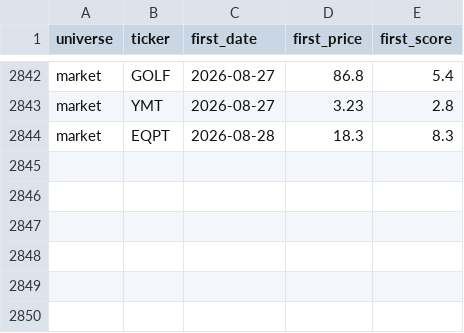
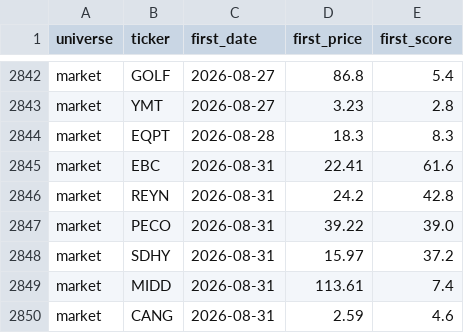
Before and after one commit to ArnaudVarela/TradingScan, a CSV file: perf_tracker.csv, drawn as a sheet; only a part is shown, gaps mark what is left out; the diff names each change by its address in the sheet, - before the commit and + after, or states it on an @@ line.

```diff
--- a/perf_tracker.csv
+++ b/perf_tracker.csv
+row 2845: market | EBC | 2026-08-31 | 22.41 | 61.6
+row 2846: market | REYN | 2026-08-31 | 24.2 | 42.8
+row 2847: market | PECO | 2026-08-31 | 39.22 | 39.0
+row 2848: market | SDHY | 2026-08-31 | 15.97 | 37.2
+row 2849: market | MIDD | 2026-08-31 | 113.61 | 7.4
+row 2850: market | CANG | 2026-08-31 | 2.59 | 4.6
```
Also changed, not shown: dashboard/public/fallen_angel.csv, dashboard/public/signals_log.csv, 4 other files.
